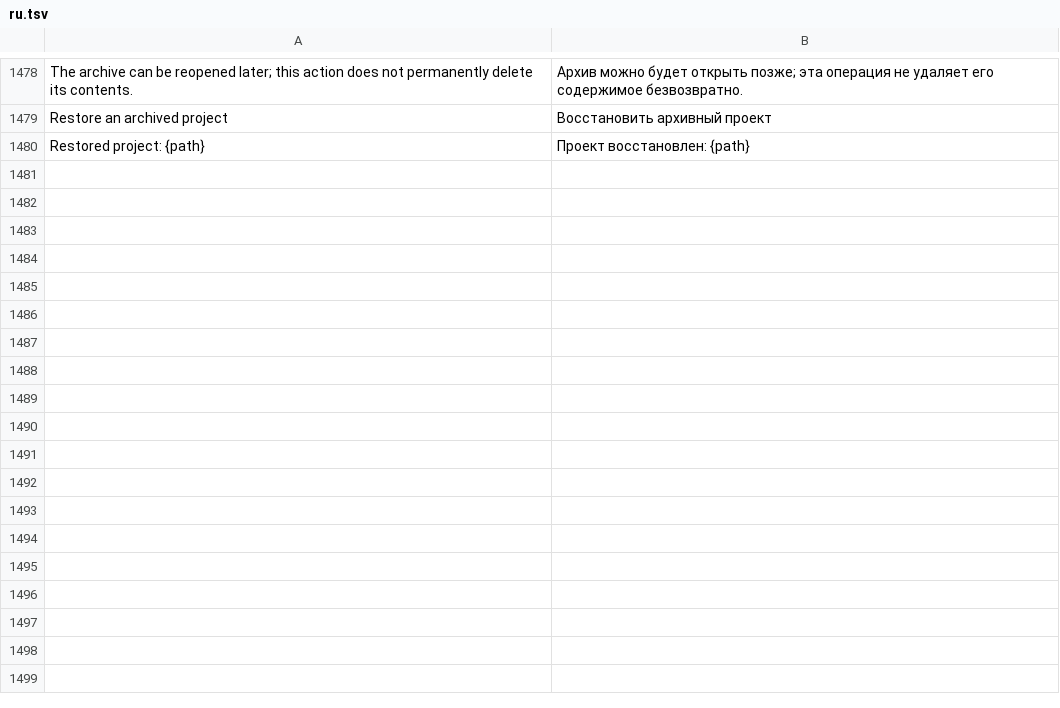
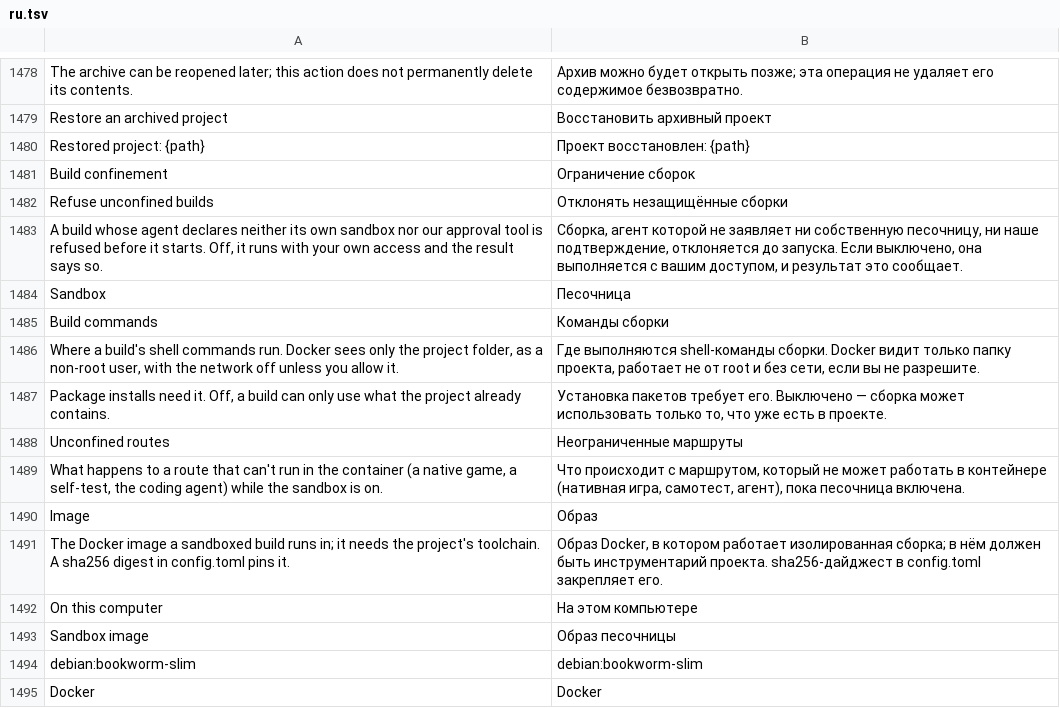
Before and after one commit to dawsonblock/craft-anything-full-upgraded, a TSV file: crates/ui-egui/src/i18n/ru.tsv, drawn as a sheet; only a part is shown, gaps mark what is left out; the diff names each change by its address in the sheet, - before the commit and + after, or states it on an @@ line.

```diff
--- a/crates/ui-egui/src/i18n/ru.tsv
+++ b/crates/ui-egui/src/i18n/ru.tsv
+row 1481: Build confinement | Ограничение сборок
+row 1482: Refuse unconfined builds | Отклонять незащищённые сборки
+row 1483: A build whose agent declares neither its own sandbox nor our approval tool is refused before it starts. Off, it runs with your own access and the result says so. | Сборка, агент которой не заявляет ни собственную песочницу, ни наше подтверждение, отклоняется до запуска. Если выключено, она выполняется с вашим доступом, и результат это сообщает.
+row 1484: Sandbox | Песочница
+row 1485: Build commands | Команды сборки
+row 1486: Where a build's shell commands run. Docker sees only the project folder, as a non-root user, with the network off unless you allow it. | Где выполняются shell-команды сборки. Docker видит только папку проекта, работает не от root и без сети, если вы не разрешите.
+row 1487: Package installs need it. Off, a build can only use what the project already contains. | Установка пакетов требует его. Выключено — сборка может использовать только то, что уже есть в проекте.
+row 1488: Unconfined routes | Неограниченные маршруты
+row 1489: What happens to a route that can't run in the container (a native game, a self-test, the coding agent) while the sandbox is on. | Что происходит с маршрутом, который не может работать в контейнере (нативная игра, самотест, агент), пока песочница включена.
+row 1490: Image | Образ
+row 1491: The Docker image a sandboxed build runs in; it needs the project's toolchain. A sha256 digest in config.toml pins it. | Образ Docker, в котором работает изолированная сборка; в нём должен быть инструментарий проекта. sha256-дайджест в config.toml закрепляет его.
+row 1492: On this computer | На этом компьютере
+row 1493: Sandbox image | Образ песочницы
+row 1494: debian:bookworm-slim | debian:bookworm-slim
+row 1495: Docker | Docker
```
Also changed, not shown: crates/ui-egui/src/i18n/ka.tsv, crates/ui-egui/src/i18n/ko.tsv, 42 other files.
